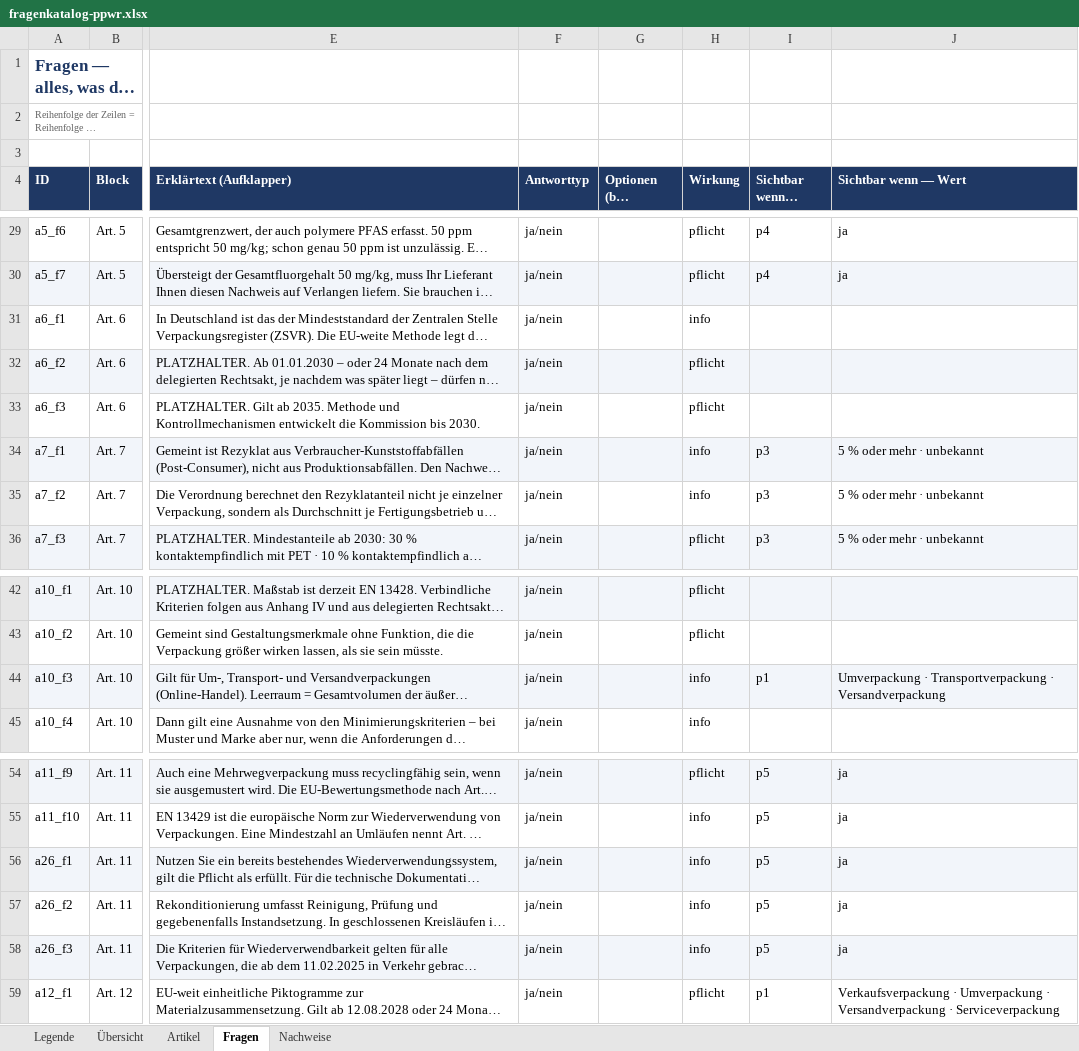
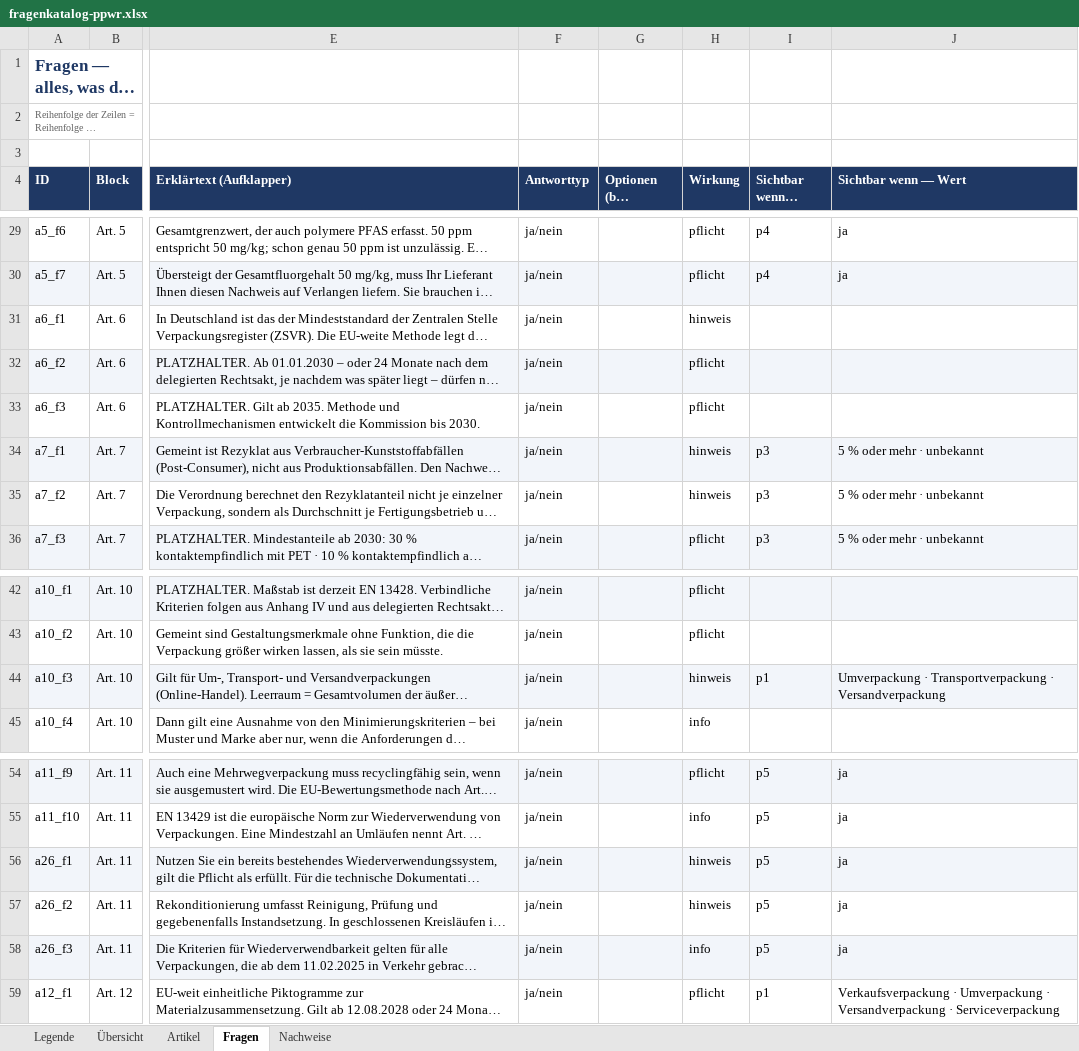
Before and after one commit to J0hhny/DoC_fix, an Excel workbook: katalog/fragenkatalog-ppwr.xlsx, sheet Fragen, drawn as a sheet; only a part is shown, gaps mark what is left out; long unchanged cells end in …; values as stored, in another font and other column widths than the file's, no borders; the diff names each change by its address in the sheet, - before the commit and + after, or states it on an @@ line.

```diff
--- a/katalog/fragenkatalog-ppwr.xlsx (sheet Fragen)
+++ b/katalog/fragenkatalog-ppwr.xlsx (sheet Fragen)
-H31 (Wirkung): info
+H31 (Wirkung): hinweis
-H34:H35 (Wirkung): info
+H34:H35 (Wirkung): hinweis
-H44 (Wirkung): info
+H44 (Wirkung): hinweis
-H56:H57 (Wirkung): info
+H56:H57 (Wirkung): hinweis
```
Also changed, not shown: sheet Legende, 10 other files.
